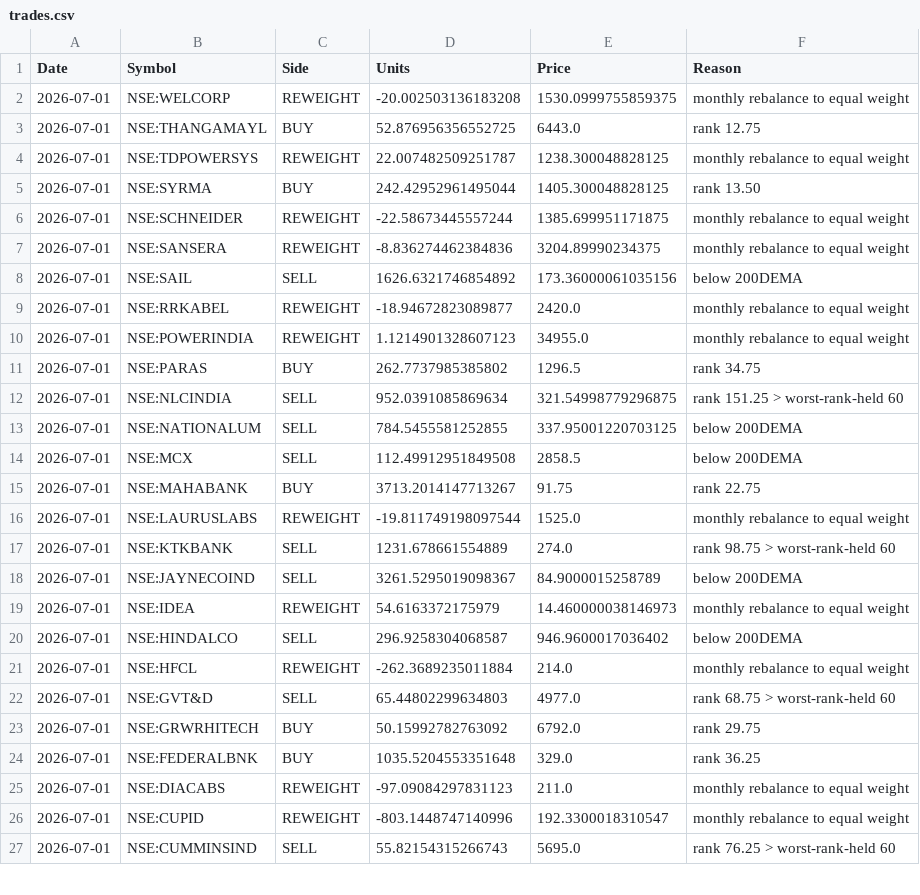
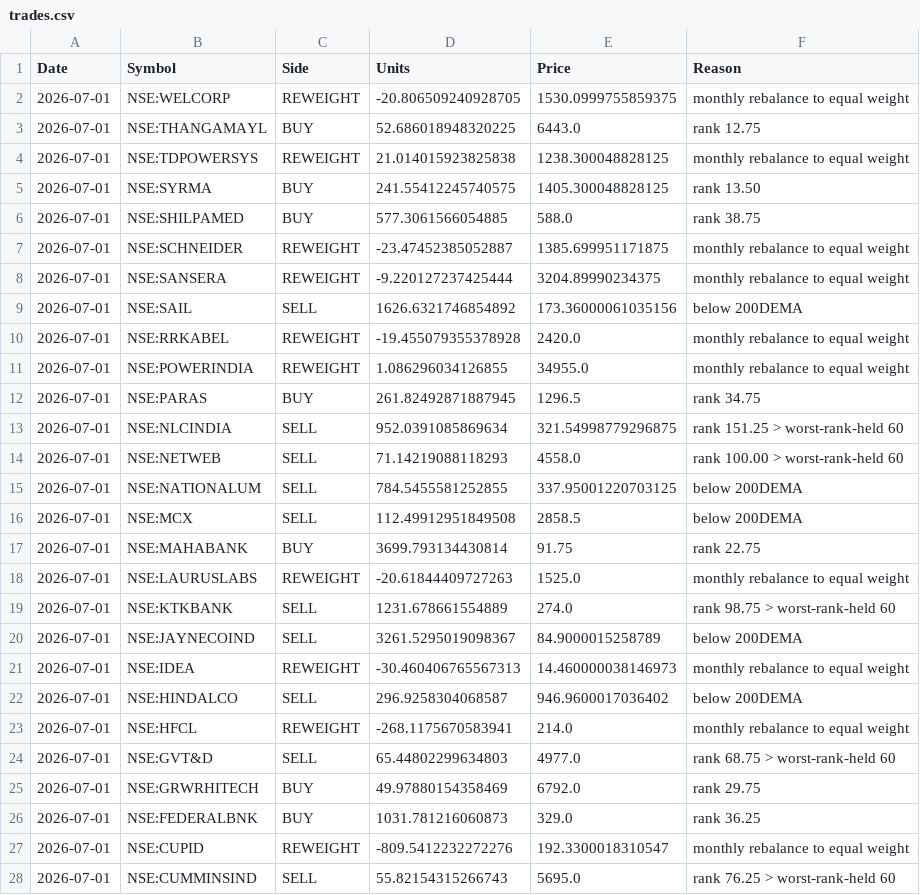
Before and after one commit to amitchoksi7747-debug/momentum-dashboard, a CSV file: data/processed/strategies/S4/trades.csv, drawn as a sheet; only a part is shown; the diff covers the shown part only.

Commit message:
data: momentum rebuild 2026-10-23 21:16 UTC

```diff
--- a/data/processed/strategies/S4/trades.csv
+++ b/data/processed/strategies/S4/trades.csv
@@ -1,27 +1,28 @@
 Date,Symbol,Side,Units,Price,Reason
-2026-07-01,NSE:WELCORP,REWEIGHT,-20.002503136183208,1530.0999755859375,monthly rebalance to equal weight
-2026-07-01,NSE:THANGAMAYL,BUY,52.876956356552725,6443.0,rank 12.75
-2026-07-01,NSE:TDPOWERSYS,REWEIGHT,22.007482509251787,1238.300048828125,monthly rebalance to equal weight
-2026-07-01,NSE:SYRMA,BUY,242.42952961495044,1405.300048828125,rank 13.50
-2026-07-01,NSE:SCHNEIDER,REWEIGHT,-22.58673445557244,1385.699951171875,monthly rebalance to equal weight
-2026-07-01,NSE:SANSERA,REWEIGHT,-8.836274462384836,3204.89990234375,monthly rebalance to equal weight
+2026-07-01,NSE:WELCORP,REWEIGHT,-20.806509240928705,1530.0999755859375,monthly rebalance to equal weight
+2026-07-01,NSE:THANGAMAYL,BUY,52.686018948320225,6443.0,rank 12.75
+2026-07-01,NSE:TDPOWERSYS,REWEIGHT,21.014015923825838,1238.300048828125,monthly rebalance to equal weight
+2026-07-01,NSE:SYRMA,BUY,241.55412245740575,1405.300048828125,rank 13.50
+2026-07-01,NSE:SHILPAMED,BUY,577.3061566054885,588.0,rank 38.75
+2026-07-01,NSE:SCHNEIDER,REWEIGHT,-23.47452385052887,1385.699951171875,monthly rebalance to equal weight
+2026-07-01,NSE:SANSERA,REWEIGHT,-9.220127237425444,3204.89990234375,monthly rebalance to equal weight
 2026-07-01,NSE:SAIL,SELL,1626.6321746854892,173.36000061035156,below 200DEMA
-2026-07-01,NSE:RRKABEL,REWEIGHT,-18.94672823089877,2420.0,monthly rebalance to equal weight
-2026-07-01,NSE:POWERINDIA,REWEIGHT,1.1214901328607123,34955.0,monthly rebalance to equal weight
-2026-07-01,NSE:PARAS,BUY,262.7737985385802,1296.5,rank 34.75
+2026-07-01,NSE:RRKABEL,REWEIGHT,-19.455079355378928,2420.0,monthly rebalance to equal weight
+2026-07-01,NSE:POWERINDIA,REWEIGHT,1.086296034126855,34955.0,monthly rebalance to equal weight
+2026-07-01,NSE:PARAS,BUY,261.82492871887945,1296.5,rank 34.75
 2026-07-01,NSE:NLCINDIA,SELL,952.0391085869634,321.54998779296875,rank 151.25 > worst-rank-held 60
+2026-07-01,NSE:NETWEB,SELL,71.14219088118293,4558.0,rank 100.00 > worst-rank-held 60
 2026-07-01,NSE:NATIONALUM,SELL,784.5455581252855,337.95001220703125,below 200DEMA
 2026-07-01,NSE:MCX,SELL,112.49912951849508,2858.5,below 200DEMA
-2026-07-01,NSE:MAHABANK,BUY,3713.2014147713267,91.75,rank 22.75
-2026-07-01,NSE:LAURUSLABS,REWEIGHT,-19.811749198097544,1525.0,monthly rebalance to equal weight
+2026-07-01,NSE:MAHABANK,BUY,3699.793134430814,91.75,rank 22.75
+2026-07-01,NSE:LAURUSLABS,REWEIGHT,-20.61844409727263,1525.0,monthly rebalance to equal weight
 2026-07-01,NSE:KTKBANK,SELL,1231.678661554889,274.0,rank 98.75 > worst-rank-held 60
 2026-07-01,NSE:JAYNECOIND,SELL,3261.5295019098367,84.9000015258789,below 200DEMA
-2026-07-01,NSE:IDEA,REWEIGHT,54.6163372175979,14.460000038146973,monthly rebalance to equal weight
+2026-07-01,NSE:IDEA,REWEIGHT,-30.460406765567313,14.460000038146973,monthly rebalance to equal weight
 2026-07-01,NSE:HINDALCO,SELL,296.9258304068587,946.9600017036402,below 200DEMA
-2026-07-01,NSE:HFCL,REWEIGHT,-262.3689235011884,214.0,monthly rebalance to equal weight
+2026-07-01,NSE:HFCL,REWEIGHT,-268.1175670583941,214.0,monthly rebalance to equal weight
 2026-07-01,NSE:GVT&D,SELL,65.44802299634803,4977.0,rank 68.75 > worst-rank-held 60
-2026-07-01,NSE:GRWRHITECH,BUY,50.15992782763092,6792.0,rank 29.75
-2026-07-01,NSE:FEDERALBNK,BUY,1035.5204553351648,329.0,rank 36.25
-2026-07-01,NSE:DIACABS,REWEIGHT,-97.09084297831123,211.0,monthly rebalance to equal weight
-2026-07-01,NSE:CUPID,REWEIGHT,-803.1448747140996,192.3300018310547,monthly rebalance to equal weight
+2026-07-01,NSE:GRWRHITECH,BUY,49.97880154358469,6792.0,rank 29.75
+2026-07-01,NSE:FEDERALBNK,BUY,1031.781216060873,329.0,rank 36.25
+2026-07-01,NSE:CUPID,REWEIGHT,-809.5412232272276,192.3300018310547,monthly rebalance to equal weight
 2026-07-01,NSE:CUMMINSIND,SELL,55.82154315266743,5695.0,rank 76.25 > worst-rank-held 60
```
Also changed, not shown: 1 added row, 1 removed row and 13 edited cells elsewhere in this file, data/processed/strategies/S1/drawdown.csv, data/processed/strategies/S2/drawdown.csv, 25 other files.
